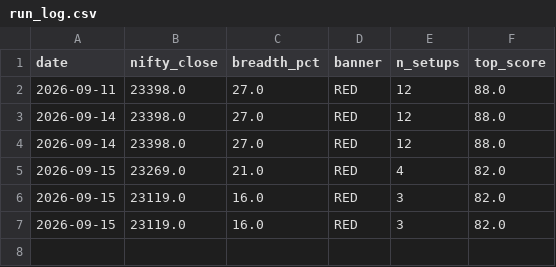
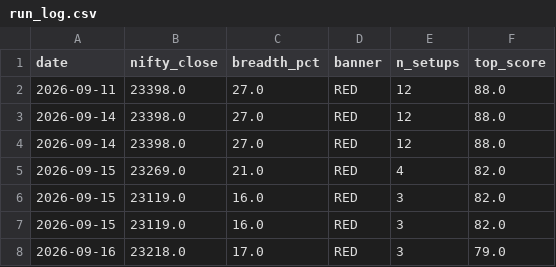
Before and after one commit to anandbabugajula/Swing---scanner-, a CSV file: output/run_log.csv, drawn as a sheet; the diff names each change by its address in the sheet, - before the commit and + after, or states it on an @@ line.

```diff
--- a/output/run_log.csv
+++ b/output/run_log.csv
+row 8: 2026-09-16 | 23218.0 | 17.0 | RED | 3 | 79.0
```
Also changed, not shown: output/sector_strength.csv, 4 other files.
